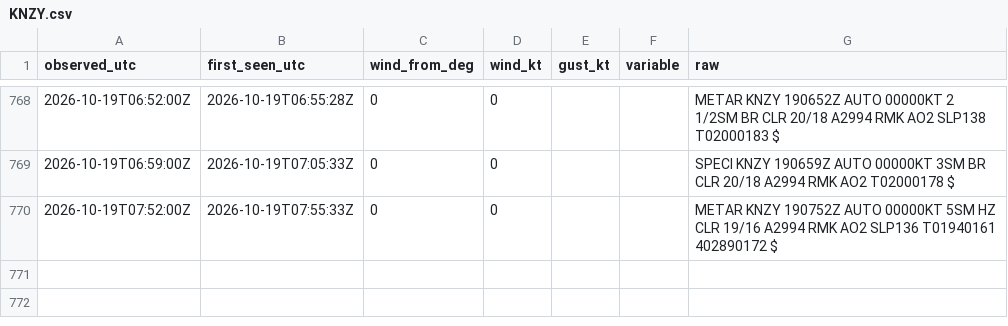
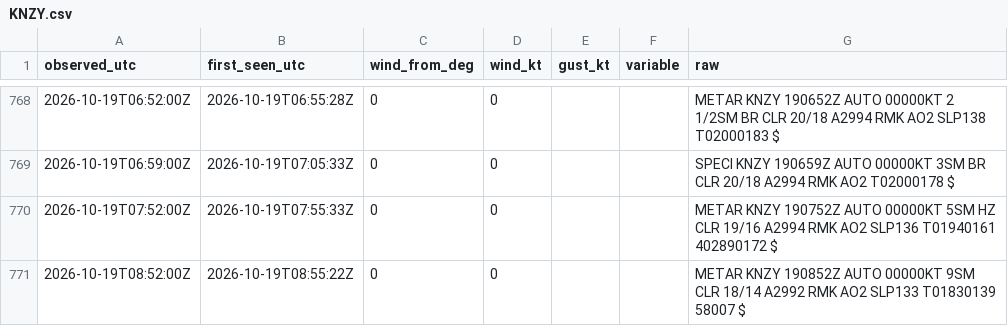
Before and after one commit to ptrrdrck/nado-waves, a CSV file: data/wind/KNZY.csv, drawn as a sheet; only a part is shown, gaps mark what is left out; the diff names each change by its address in the sheet, - before the commit and + after, or states it on an @@ line.

```diff
--- a/data/wind/KNZY.csv
+++ b/data/wind/KNZY.csv
+row 771: 2026-10-19T08:52:00Z | 2026-10-19T08:55:22Z | 0 | 0 |  |  | METAR KNZY 190852Z AUTO 00000KT 9SM CLR 18/14 A2992 RMK AO2 SLP133 T01830139 58007 $
```
Also changed, not shown: data/tide/9410170_observed.csv.
